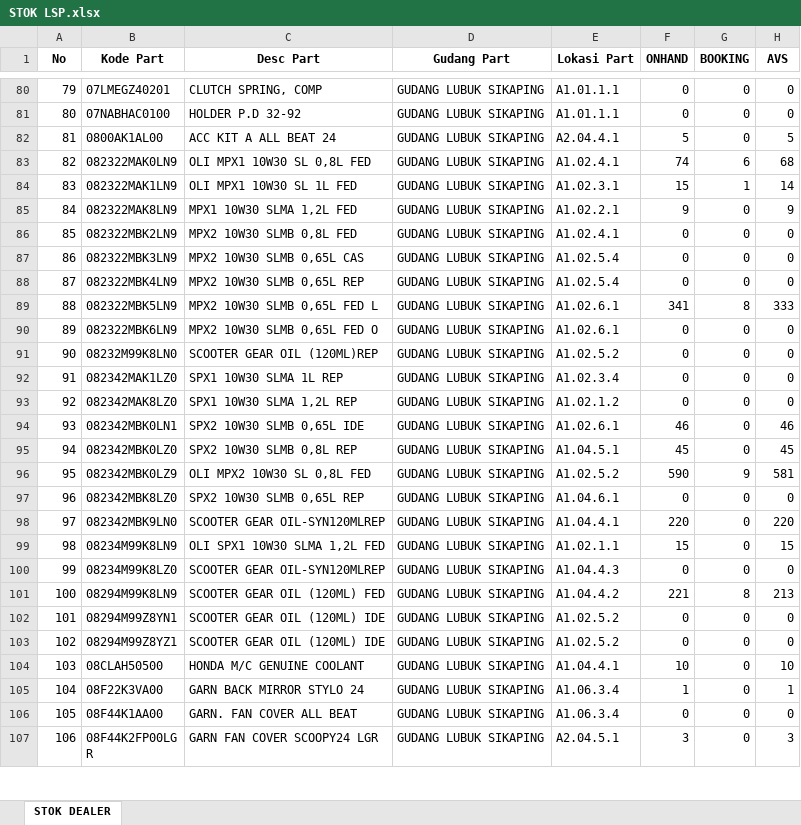
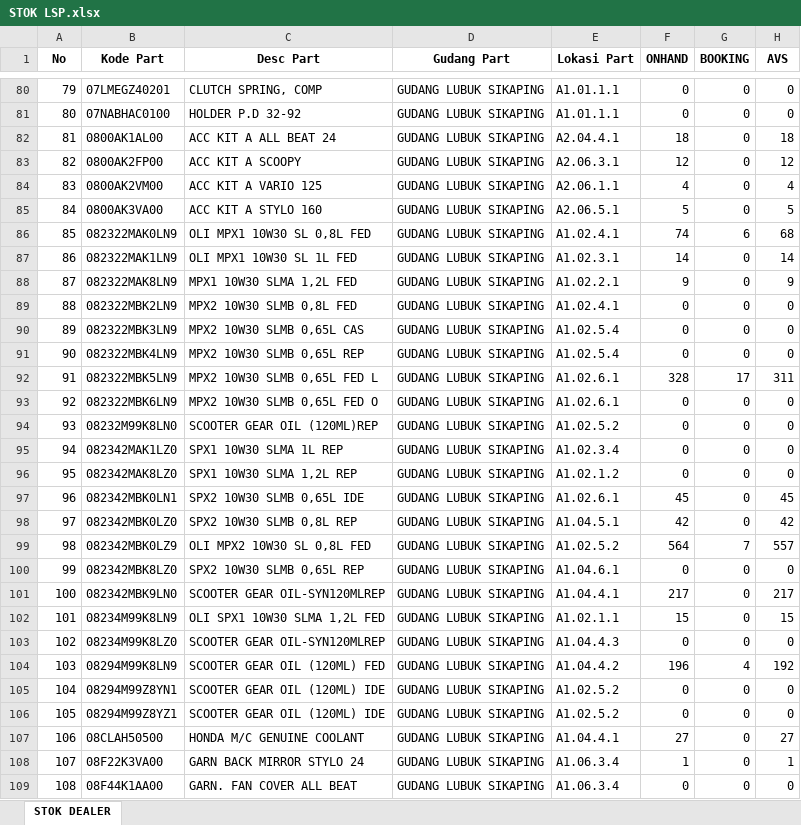
Before and after one commit to suwandakurnia/HILPSD, an Excel workbook: STOK DEALER/STOK LSP.xlsx, sheet STOK DEALER, drawn as a sheet; only a part is shown, gaps mark what is left out; the shorter side is filled out with more unchanged rows; values as stored, in another font and other column widths than the file's, no borders; addresses are those after the commit; the diff covers the shown part only; the diff names each change by its address in the sheet, - before the commit and + after, or states it on an @@ line.

```diff
--- a/STOK DEALER/STOK LSP.xlsx (sheet STOK DEALER)
+++ b/STOK DEALER/STOK LSP.xlsx (sheet STOK DEALER)
-F82 (ONHAND): 5
+F82 (ONHAND): 18
-H82 (AVS): 5
+H82 (AVS): 18
+row 83: 82 | 0800AK2FP00 | ACC KIT A SCOOPY | GUDANG LUBUK SIKAPING | A2.06.3.1 | 12 | 0 | 12
+row 84: 83 | 0800AK2VM00 | ACC KIT A VARIO 125 | GUDANG LUBUK SIKAPING | A2.06.1.1 | 4 | 0 | 4
+row 85: 84 | 0800AK3VA00 | ACC KIT A STYLO 160 | GUDANG LUBUK SIKAPING | A2.06.5.1 | 5 | 0 | 5
@@ column A (No) renumbered from row 86 down @@
-F87 (ONHAND): 15
+F87 (ONHAND): 14
-G87 (BOOKING): 1
+G87 (BOOKING): 0
-F92 (ONHAND): 341
+F92 (ONHAND): 328
-G92 (BOOKING): 8
+G92 (BOOKING): 17
-H92 (AVS): 333
+H92 (AVS): 311
-F97 (ONHAND): 46
+F97 (ONHAND): 45
-H97 (AVS): 46
+H97 (AVS): 45
-F98 (ONHAND): 45
+F98 (ONHAND): 42
-H98 (AVS): 45
+H98 (AVS): 42
-F99 (ONHAND): 590
+F99 (ONHAND): 564
-G99 (BOOKING): 9
+G99 (BOOKING): 7
-H99 (AVS): 581
+H99 (AVS): 557
-F101 (ONHAND): 220
+F101 (ONHAND): 217
-H101 (AVS): 220
+H101 (AVS): 217
-F104 (ONHAND): 221
+F104 (ONHAND): 196
-G104 (BOOKING): 8
+G104 (BOOKING): 4
-H104 (AVS): 213
+H104 (AVS): 192
-F107 (ONHAND): 10
+F107 (ONHAND): 27
-H107 (AVS): 10
+H107 (AVS): 27
```
Also changed, not shown: 1 added row and 101 edited cells elsewhere in this sheet, STOK DEALER/STOK BHG.xlsx, STOK DEALER/STOK BKT.xlsx.
